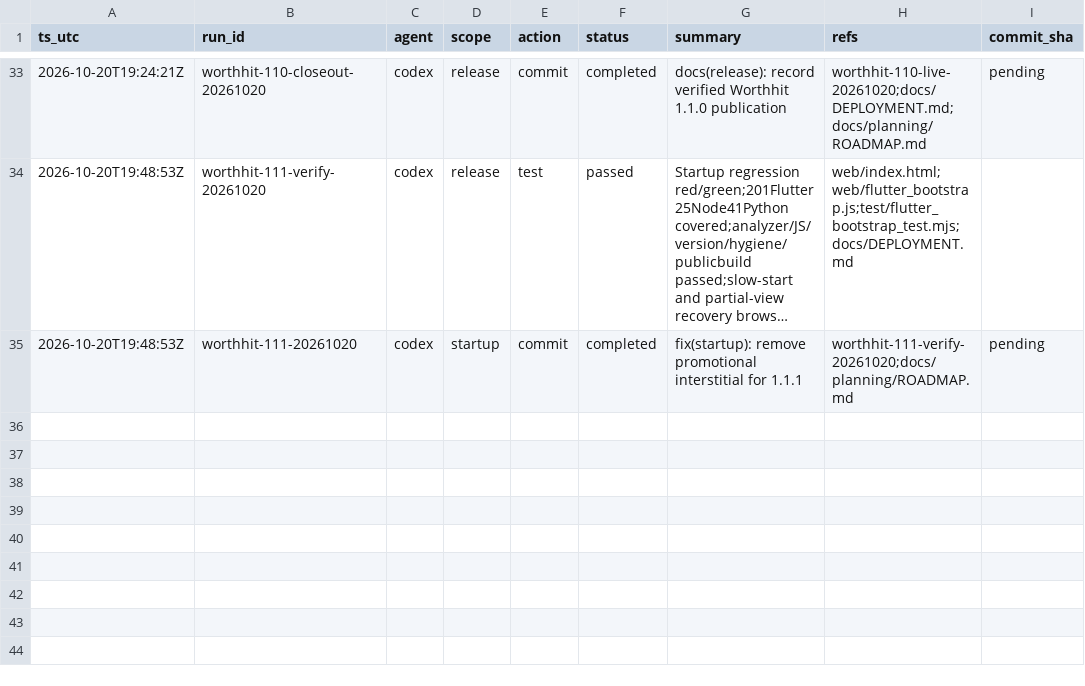
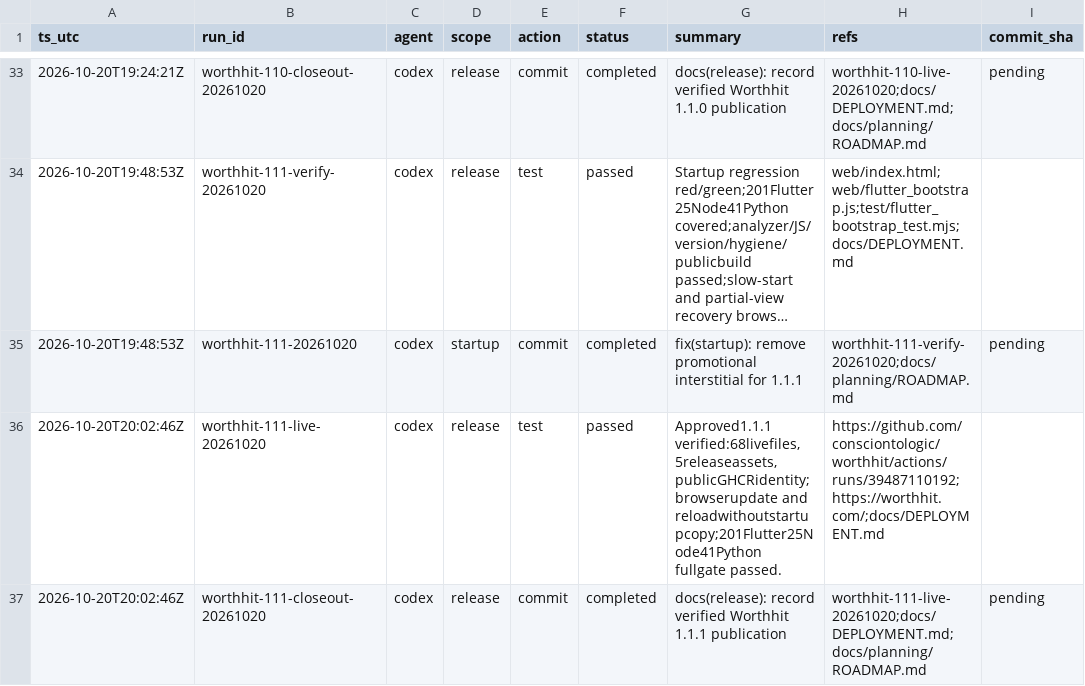
Before and after one commit to consciontologic/worthhit, a CSV file: docs/tracking/tracking.csv, drawn as a sheet; only a part is shown, gaps mark what is left out; long unchanged cells end in ….

Commit message:
docs(release): record verified Worthhit 1.1.1 publication
Refs:
  - worthhit-111-live-20261020
  - docs/DEPLOYMENT.md
  - docs/planning/ROADMAP.md

[worthhit-111-closeout-20261020]

```diff
--- a/docs/tracking/tracking.csv
+++ b/docs/tracking/tracking.csv
@@ -35 +35,3 @@ ts_utc,run_id,agent,scope,action,status,summary,refs,commit_sha
 2026-10-20T19:48:53Z,worthhit-111-20261020,codex,startup,commit,completed,fix(startup): remove promotional interstitial for 1.1.1,worthhit-111-verify-20261020;docs/planning/ROADMAP.md,pending
+2026-10-20T20:02:46Z,worthhit-111-live-20261020,codex,release,test,passed,"Approved1.1.1 verified:68livefiles,5releaseassets,publicGHCRidentity;browserupdate and reloadwithoutstartupcopy;201Flutter25Node41Python fullgate passed.",https://github.com/consciontologic/worthhit/actions/runs/39487110192;https://worthhit.com/;docs/DEPLOYMENT.md,
+2026-10-20T20:02:46Z,worthhit-111-closeout-20261020,codex,release,commit,completed,docs(release): record verified Worthhit 1.1.1 publication,worthhit-111-live-20261020;docs/DEPLOYMENT.md;docs/planning/ROADMAP.md,pending
```
Also changed, not shown: 2 other files.
